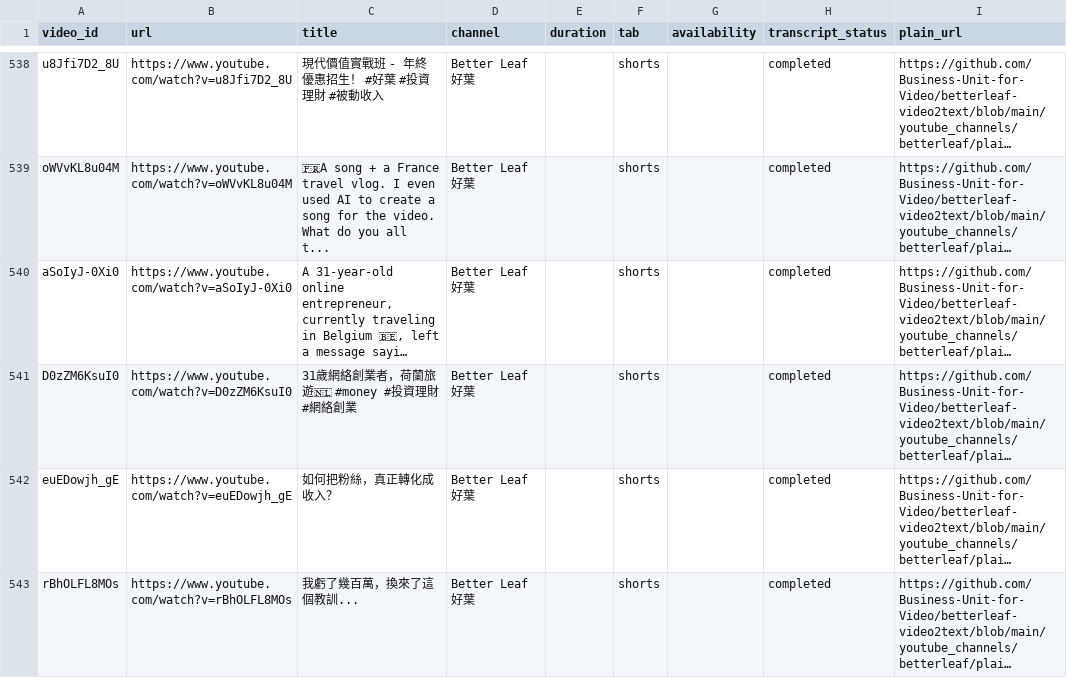
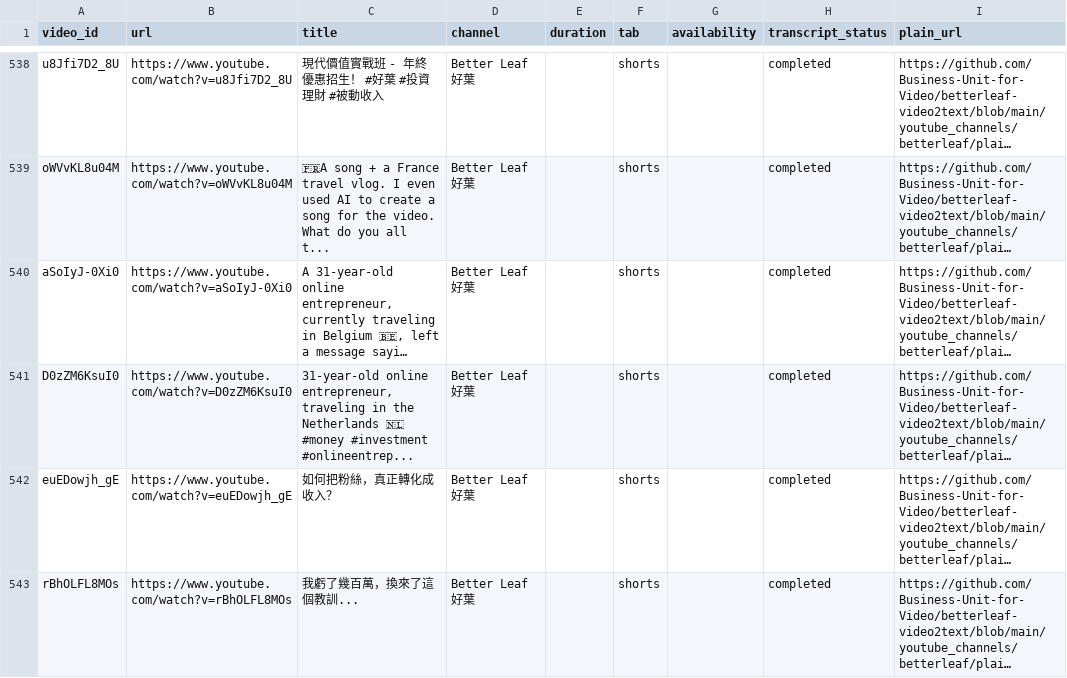
Before and after one commit to Business-Unit-for-Video/authorized-media-publisher, a CSV file: input/betterleaf.csv, drawn as a sheet; only a part is shown, gaps mark what is left out; long unchanged cells end in …; the diff names each change by its address in the sheet, - before the commit and + after, or states it on an @@ line.

```diff
--- a/input/betterleaf.csv
+++ b/input/betterleaf.csv
-C541 (title): 31歲網絡創業者，荷蘭旅遊🇳🇱 #money #投資理財 #網絡創業
+C541 (title): 31-year-old online entrepreneur, traveling in the Netherlands 🇳🇱 #money #investment #onlineentrep...
```
